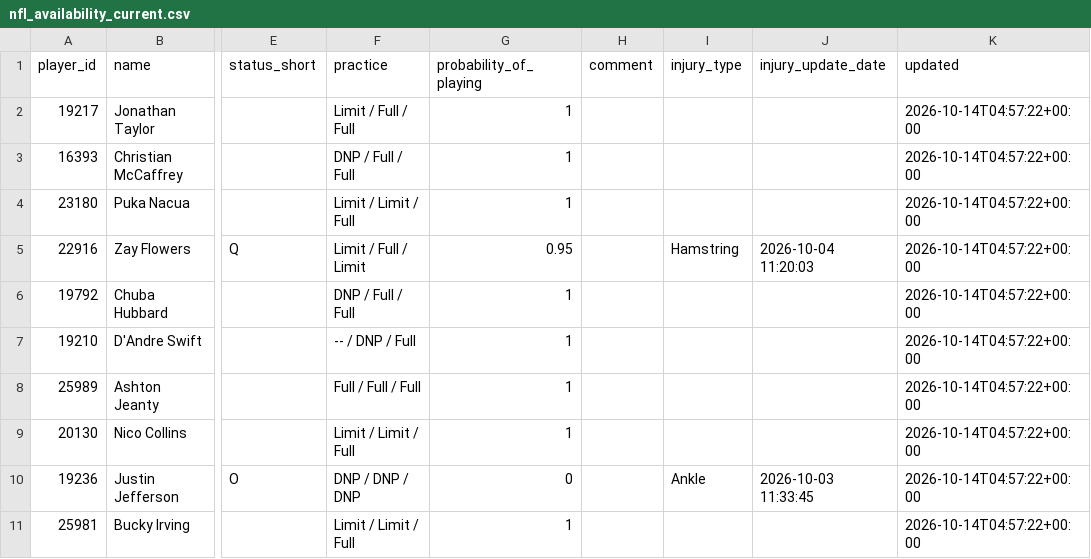
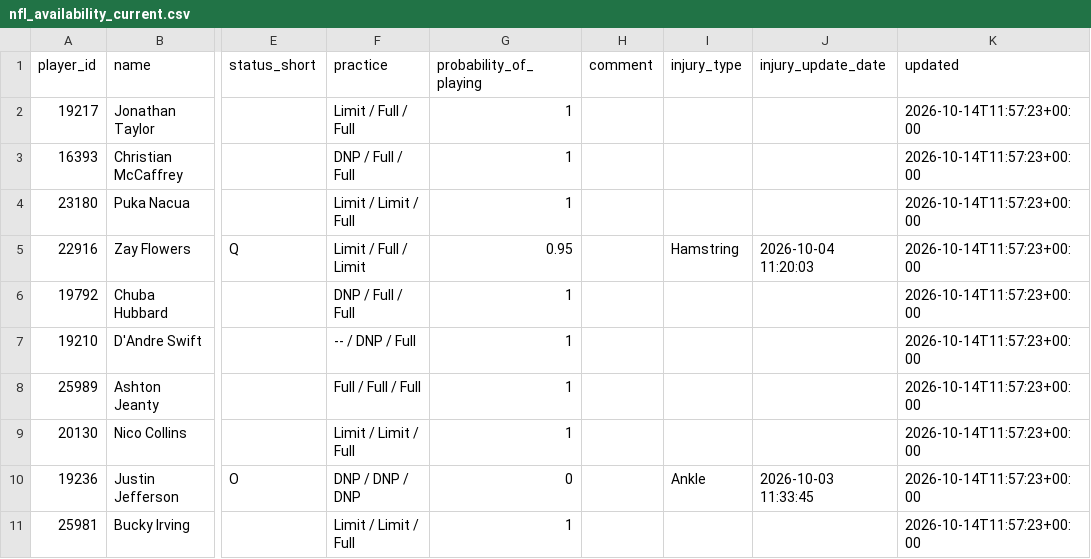
Before and after one commit to nukesim/nuke-dfs-hub, a CSV file: data/nfl_availability_current.csv, drawn as a sheet; only a part is shown, gaps mark what is left out; the diff names each change by its address in the sheet, - before the commit and + after, or states it on an @@ line.

```diff
--- a/data/nfl_availability_current.csv
+++ b/data/nfl_availability_current.csv
-K2:K11 (updated): 2026-10-14T04:57:22+00:00
+K2:K11 (updated): 2026-10-14T11:57:23+00:00
```
